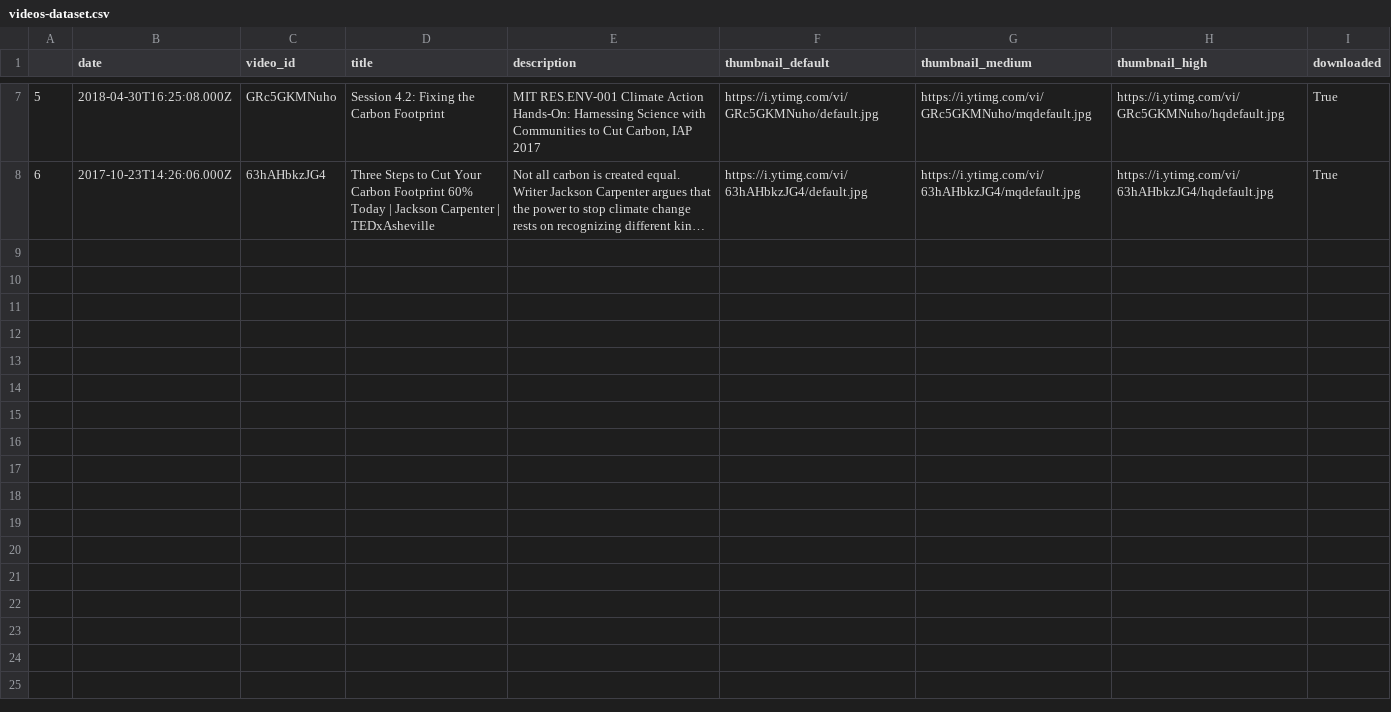
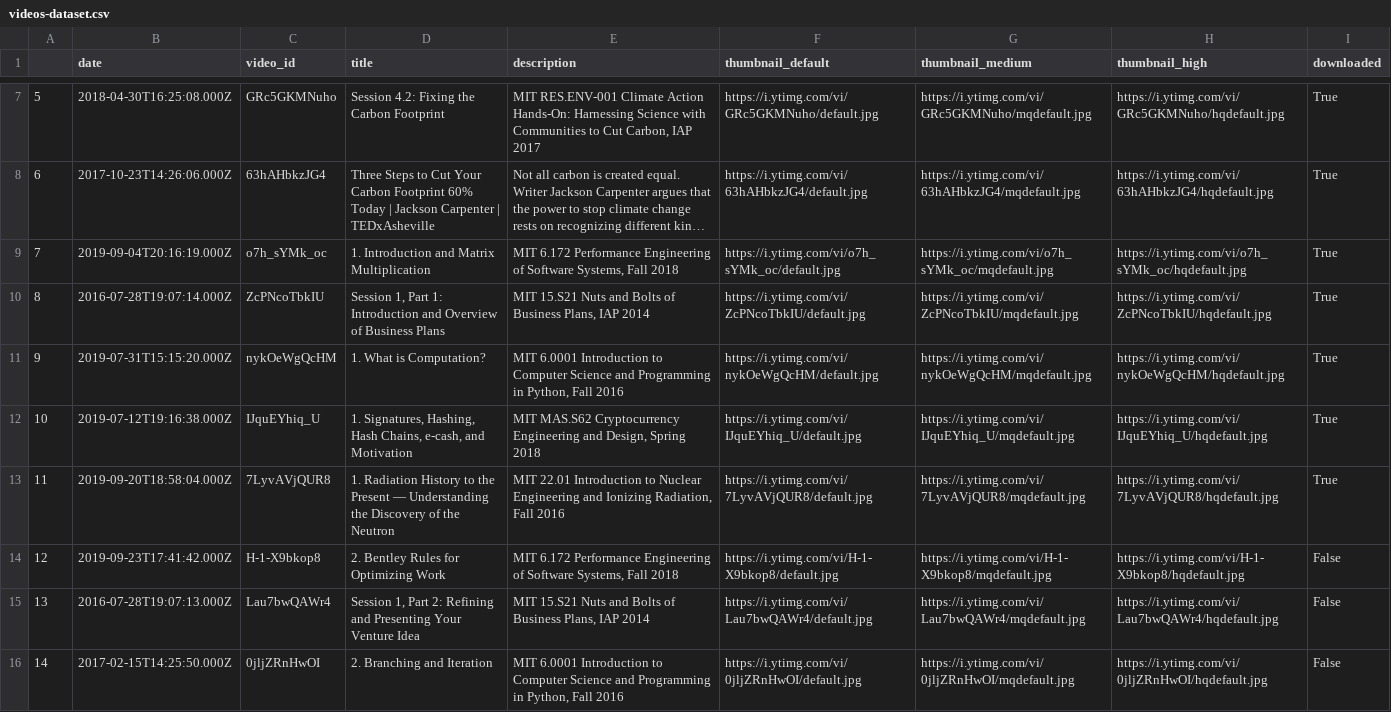
Before and after one commit to HHousen/lecture2notes, a CSV file: Dataset/videos-dataset.csv, drawn as a sheet; only a part is shown, gaps mark what is left out; long unchanged cells end in …; the diff covers the shown part only; the diff names each change by its address in the sheet, - before the commit and + after, or states it on an @@ line.

Commit message:
Add videos to dataset and update classifier jupyter notebook for use with Google Colab

```diff
--- a/Dataset/videos-dataset.csv
+++ b/Dataset/videos-dataset.csv
+row 9: 7 | 2019-09-04T20:16:19.000Z | o7h_sYMk_oc | 1. Introduction and Matrix Multiplication | MIT 6.172 Performance Engineering of Software Systems, Fall 2018 | https://i.ytimg.com/vi/o7h_sYMk_oc/default.jpg | https://i.ytimg.com/vi/o7h_sYMk_oc/mqdefault.jpg | https://i.ytimg.com/vi/o7h_sYMk_oc/hqdefault.jpg | True
+row 10: 8 | 2016-07-28T19:07:14.000Z | ZcPNcoTbkIU | Session 1, Part 1: Introduction and Overview of Business Plans | MIT 15.S21 Nuts and Bolts of Business Plans, IAP 2014 | https://i.ytimg.com/vi/ZcPNcoTbkIU/default.jpg | https://i.ytimg.com/vi/ZcPNcoTbkIU/mqdefault.jpg | https://i.ytimg.com/vi/ZcPNcoTbkIU/hqdefault.jpg | True
+row 11: 9 | 2019-07-31T15:15:20.000Z | nykOeWgQcHM | 1. What is Computation? | MIT 6.0001 Introduction to Computer Science and Programming in Python, Fall 2016 | https://i.ytimg.com/vi/nykOeWgQcHM/default.jpg | https://i.ytimg.com/vi/nykOeWgQcHM/mqdefault.jpg | https://i.ytimg.com/vi/nykOeWgQcHM/hqdefault.jpg | True
+row 12: 10 | 2019-07-12T19:16:38.000Z | IJquEYhiq_U | 1. Signatures, Hashing, Hash Chains, e-cash, and Motivation | MIT MAS.S62 Cryptocurrency Engineering and Design, Spring 2018 | https://i.ytimg.com/vi/IJquEYhiq_U/default.jpg | https://i.ytimg.com/vi/IJquEYhiq_U/mqdefault.jpg | https://i.ytimg.com/vi/IJquEYhiq_U/hqdefault.jpg | True
+row 13: 11 | 2019-09-20T18:58:04.000Z | 7LyvAVjQUR8 | 1. Radiation History to the Present — Understanding the Discovery of the Neutron | MIT 22.01 Introduction to Nuclear Engineering and Ionizing Radiation, Fall 2016 | https://i.ytimg.com/vi/7LyvAVjQUR8/default.jpg | https://i.ytimg.com/vi/7LyvAVjQUR8/mqdefault.jpg | https://i.ytimg.com/vi/7LyvAVjQUR8/hqdefault.jpg | True
+row 14: 12 | 2019-09-23T17:41:42.000Z | H-1-X9bkop8 | 2. Bentley Rules for Optimizing Work | MIT 6.172 Performance Engineering of Software Systems, Fall 2018 | https://i.ytimg.com/vi/H-1-X9bkop8/default.jpg | https://i.ytimg.com/vi/H-1-X9bkop8/mqdefault.jpg | https://i.ytimg.com/vi/H-1-X9bkop8/hqdefault.jpg | False
+row 15: 13 | 2016-07-28T19:07:13.000Z | Lau7bwQAWr4 | Session 1, Part 2: Refining and Presenting Your Venture Idea | MIT 15.S21 Nuts and Bolts of Business Plans, IAP 2014 | https://i.ytimg.com/vi/Lau7bwQAWr4/default.jpg | https://i.ytimg.com/vi/Lau7bwQAWr4/mqdefault.jpg | https://i.ytimg.com/vi/Lau7bwQAWr4/hqdefault.jpg | False
+row 16: 14 | 2017-02-15T14:25:50.000Z | 0jljZRnHwOI | 2. Branching and Iteration | MIT 6.0001 Introduction to Computer Science and Programming in Python, Fall 2016 | https://i.ytimg.com/vi/0jljZRnHwOI/default.jpg | https://i.ytimg.com/vi/0jljZRnHwOI/mqdefault.jpg | https://i.ytimg.com/vi/0jljZRnHwOI/hqdefault.jpg | False
```
Also changed, not shown: 7 added rows elsewhere in this file, 1 other file.
